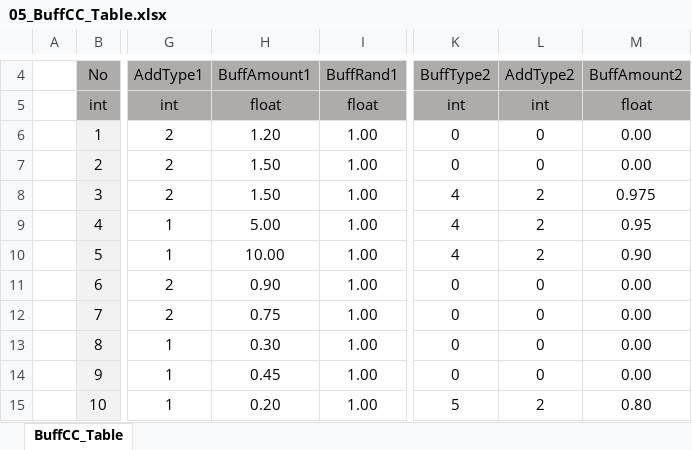
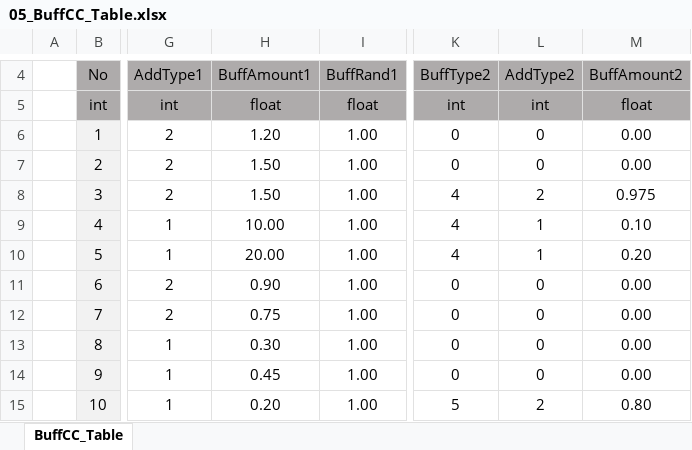
Before and after one commit to kimmk1533/DefensiveDungeon, an Excel workbook: Documents/Table_List/05_BuffCC_Table.xlsx, sheet BuffCC_Table, drawn as a sheet; only a part is shown, gaps mark what is left out; values as stored, in another font and other column widths than the file's, no borders; the diff names each change by its address in the sheet, - before the commit and + after, or states it on an @@ line.

```diff
--- a/Documents/Table_List/05_BuffCC_Table.xlsx (sheet BuffCC_Table)
+++ b/Documents/Table_List/05_BuffCC_Table.xlsx (sheet BuffCC_Table)
-H9: 5.00
+H9: 10.00
-L9:L10: 2
+L9:L10: 1
-M9: 0.95
+M9: 0.10
-H10: 10.00
+H10: 20.00
-M10: 0.90
+M10: 0.20
```
Also changed, not shown: Documents/Table_List/03_Enemy_Table.xlsx, 4 other files.
